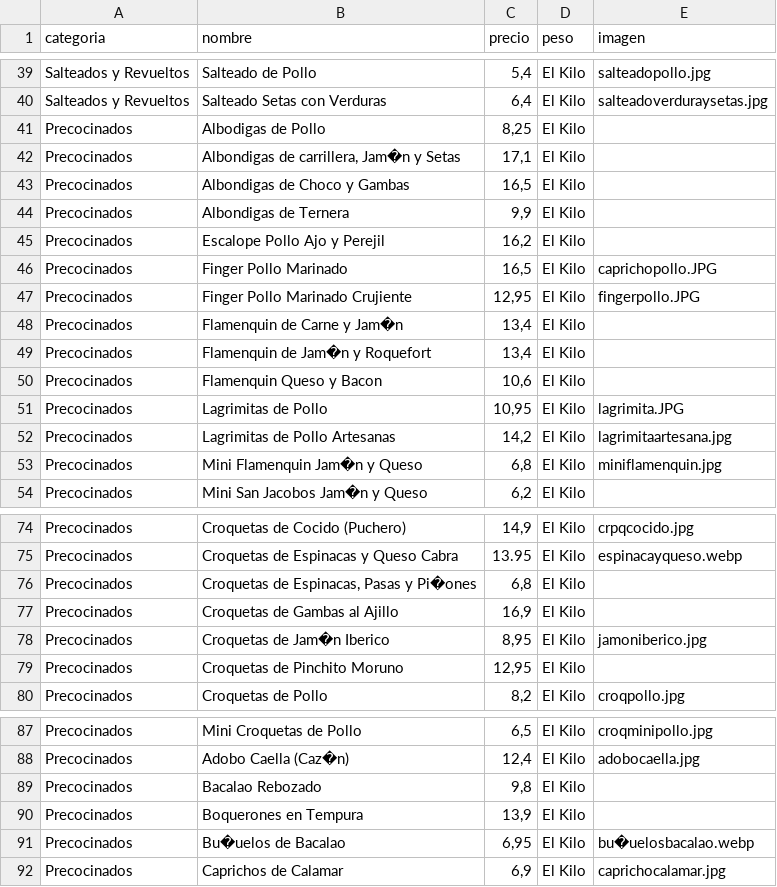
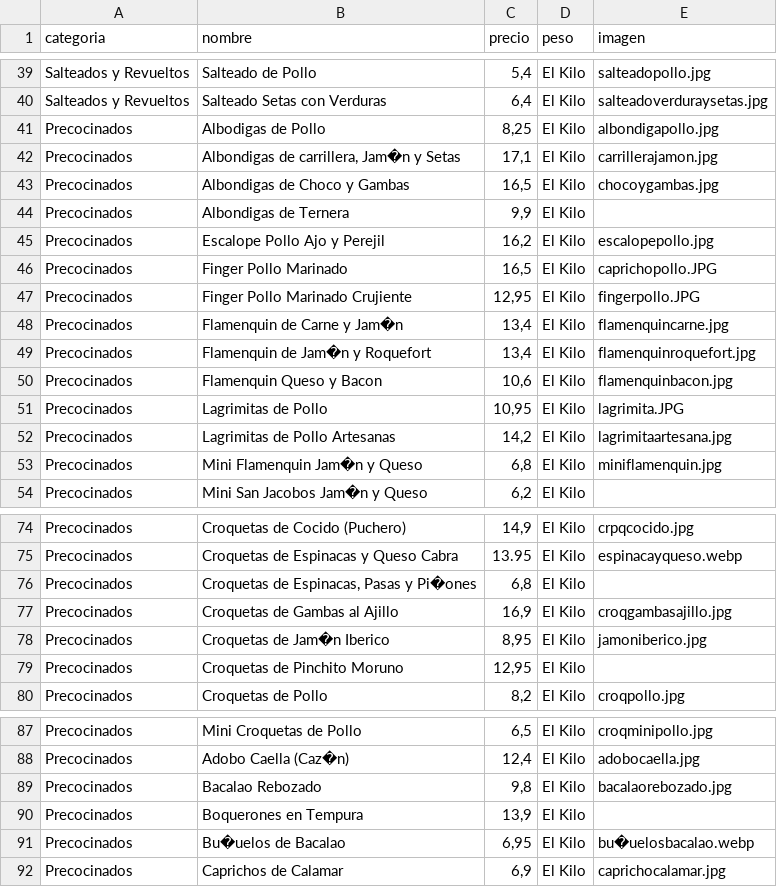
Before and after one commit to congeladoseltimon-cpu/congelados-el-timon, a CSV file: productos.csv, drawn as a sheet; only a part is shown, gaps mark what is left out.

Commit message:
26012026

```diff
--- a/productos.csv
+++ b/productos.csv
@@ -40,12 +40,12 @@ Salteados y Revueltos;Salteado de Pollo;5,4;El Kilo;salteadopollo.jpg
 Salteados y Revueltos;Salteado Setas con Verduras;6,4;El Kilo;salteadoverduraysetas.jpg
-Precocinados;Albodigas de Pollo;8,25;El Kilo;
-Precocinados;Albondigas de  carrillera, Jam�n y Setas;17,1;El Kilo;
-Precocinados;Albondigas de Choco y Gambas;16,5;El Kilo;
+Precocinados;Albodigas de Pollo;8,25;El Kilo;albondigapollo.jpg
+Precocinados;Albondigas de  carrillera, Jam�n y Setas;17,1;El Kilo;carrillerajamon.jpg
+Precocinados;Albondigas de Choco y Gambas;16,5;El Kilo;chocoygambas.jpg
 Precocinados;Albondigas de Ternera;9,9;El Kilo;
-Precocinados;Escalope Pollo Ajo y Perejil;16,2;El Kilo;
+Precocinados;Escalope Pollo Ajo y Perejil;16,2;El Kilo;escalopepollo.jpg
 Precocinados;Finger Pollo Marinado;16,5;El Kilo;caprichopollo.JPG
 Precocinados;Finger Pollo Marinado Crujiente;12,95;El Kilo;fingerpollo.JPG
-Precocinados;Flamenquin de Carne y Jam�n;13,4;El Kilo;
-Precocinados;Flamenquin de Jam�n y Roquefort;13,4;El Kilo;
-Precocinados;Flamenquin Queso y Bacon;10,6;El Kilo;
+Precocinados;Flamenquin de Carne y Jam�n;13,4;El Kilo;flamenquincarne.jpg
+Precocinados;Flamenquin de Jam�n y Roquefort;13,4;El Kilo;flamenquinroquefort.jpg
+Precocinados;Flamenquin Queso y Bacon;10,6;El Kilo;flamenquinbacon.jpg
 Precocinados;Lagrimitas de Pollo;10,95;El Kilo;lagrimita.JPG
@@ -76,3 +76,3 @@ Precocinados;Croquetas de Espinacas y Queso Cabra;13.95;El Kilo;espinacayqueso.w
 Precocinados;Croquetas de Espinacas, Pasas y Pi�ones;6,8;El Kilo;
-Precocinados;Croquetas de Gambas al Ajillo;16,9;El Kilo;
+Precocinados;Croquetas de Gambas al Ajillo;16,9;El Kilo;croqgambasajillo.jpg
 Precocinados;Croquetas de Jam�n Iberico;8,95;El Kilo;jamoniberico.jpg
@@ -88,3 +88,3 @@ Precocinados;Mini Croquetas de Pollo;6,5;El Kilo;croqminipollo.jpg
 Precocinados;Adobo Caella (Caz�n);12,4;El Kilo;adobocaella.jpg
-Precocinados;Bacalao Rebozado;9,8;El Kilo;
+Precocinados;Bacalao Rebozado;9,8;El Kilo;bacalaorebozado.jpg
 Precocinados;Boquerones en Tempura;13,9;El Kilo;
```
